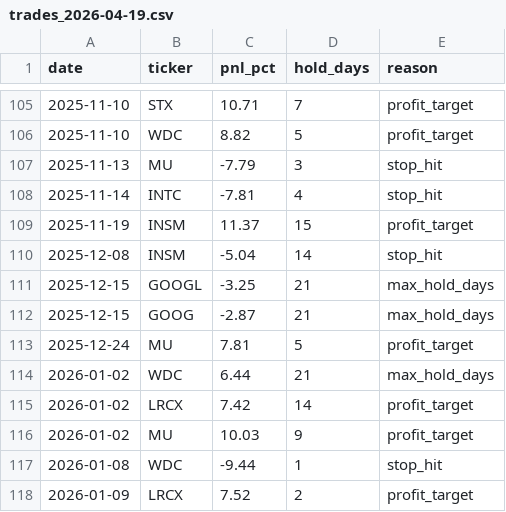
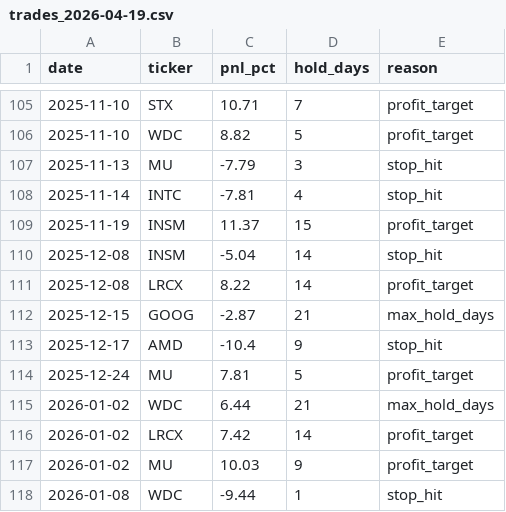
Before and after one commit to pika070120-web/-, a CSV file: backtest/results/trades_2026-04-19.csv, drawn as a sheet; only a part is shown, gaps mark what is left out; the shorter side is filled out with more unchanged rows.

```diff
--- a/backtest/results/trades_2026-04-19.csv
+++ b/backtest/results/trades_2026-04-19.csv
@@ -110,4 +110,5 @@ date,ticker,pnl_pct,hold_days,reason
 2025-12-08,INSM,-5.04,14,stop_hit
-2025-12-15,GOOGL,-3.25,21,max_hold_days
+2025-12-08,LRCX,8.22,14,profit_target
 2025-12-15,GOOG,-2.87,21,max_hold_days
+2025-12-17,AMD,-10.4,9,stop_hit
 2025-12-24,MU,7.81,5,profit_target
```
Also changed, not shown: backtest/results/daily_2026-04-19.csv, 2 other files.
